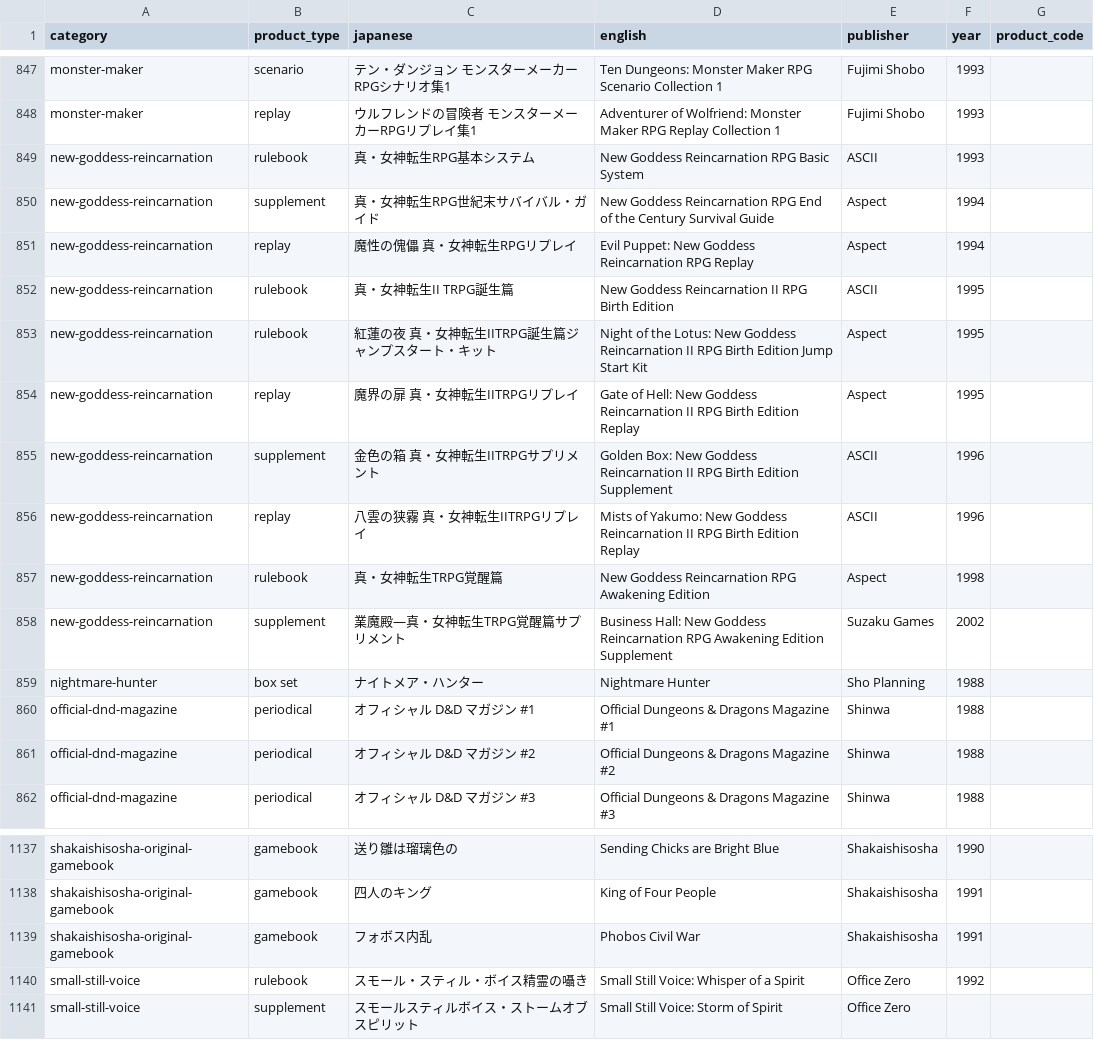
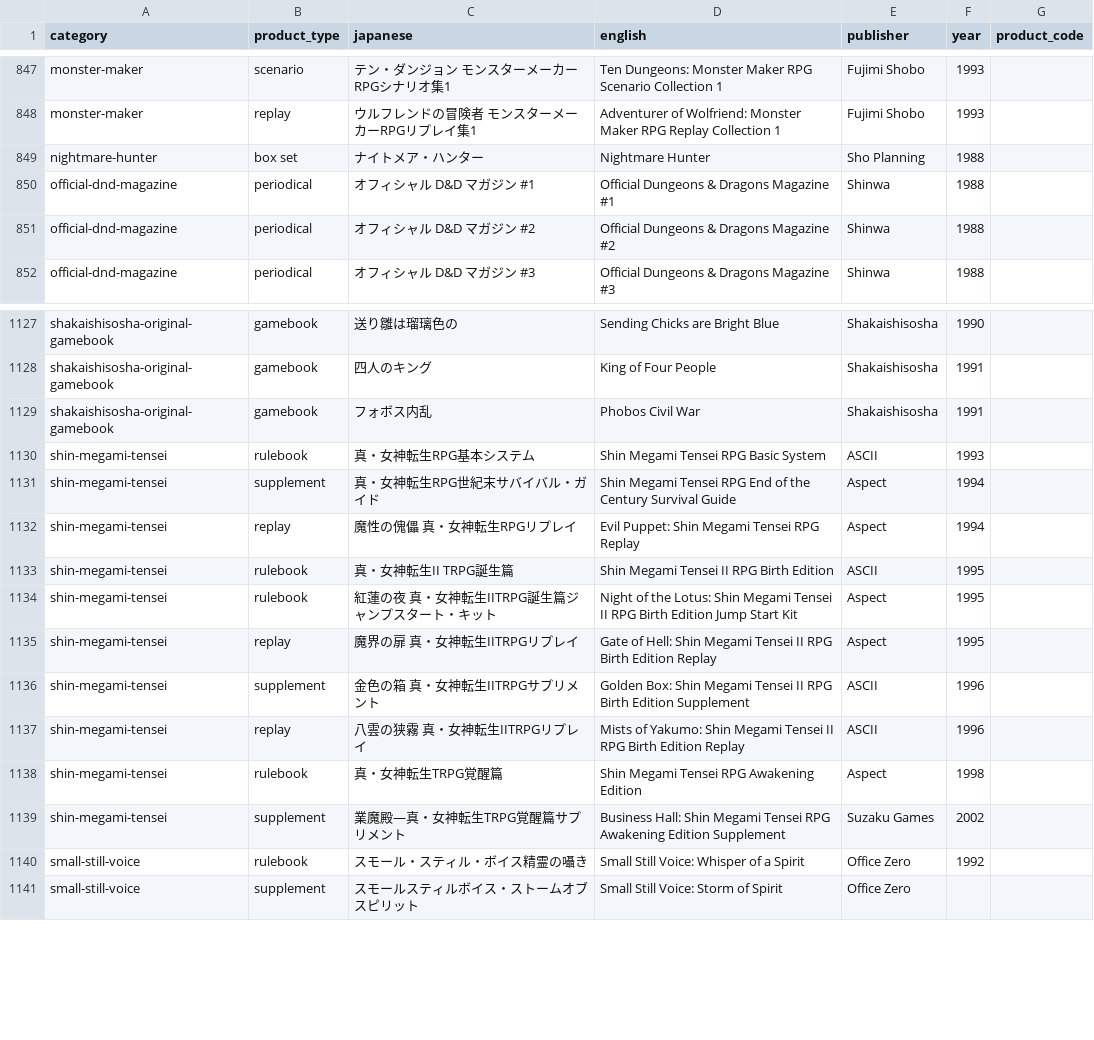
Before and after one commit to weatherspud/japanese-collectors-list, a CSV file: early_checklist.csv, drawn as a sheet; only a part is shown, gaps mark what is left out; removed rows and columns are numbered as before the commit, all else as after; the diff names each change by its address in the sheet, - before the commit and + after, or states it on an @@ line.

Commit message:
rename to shin-megami-tensei

```diff
--- a/early_checklist.csv
+++ b/early_checklist.csv
-row 849: new-goddess-reincarnation | rulebook | 真・女神転生RPG基本システム | New Goddess Reincarnation RPG Basic System | ASCII | 1993
-row 850: new-goddess-reincarnation | supplement | 真・女神転生RPG世紀末サバイバル・ガイド | New Goddess Reincarnation RPG End of the Century Survival Guide | Aspect | 1994
-row 851: new-goddess-reincarnation | replay | 魔性の傀儡 真・女神転生RPGリプレイ | Evil Puppet: New Goddess Reincarnation RPG Replay | Aspect | 1994
-row 852: new-goddess-reincarnation | rulebook | 真・女神転生II TRPG誕生篇 | New Goddess Reincarnation II RPG Birth Edition | ASCII | 1995
-row 853: new-goddess-reincarnation | rulebook | 紅蓮の夜 真・女神転生IITRPG誕生篇ジャンプスタート・キット | Night of the Lotus: New Goddess Reincarnation II RPG Birth Edition Jump Start Kit | Aspect | 1995
-row 854: new-goddess-reincarnation | replay | 魔界の扉 真・女神転生IITRPGリプレイ | Gate of Hell: New Goddess Reincarnation II RPG Birth Edition Replay | Aspect | 1995
-row 855: new-goddess-reincarnation | supplement | 金色の箱 真・女神転生IITRPGサプリメント | Golden Box: New Goddess Reincarnation II RPG Birth Edition Supplement | ASCII | 1996
-row 856: new-goddess-reincarnation | replay | 八雲の狭霧 真・女神転生IITRPGリプレイ | Mists of Yakumo: New Goddess Reincarnation II RPG Birth Edition Replay | ASCII | 1996
-row 857: new-goddess-reincarnation | rulebook | 真・女神転生TRPG覚醒篇 | New Goddess Reincarnation RPG Awakening Edition | Aspect | 1998
-row 858: new-goddess-reincarnation | supplement | 業魔殿―真・女神転生TRPG覚醒篇サプリメント | Business Hall: New Goddess Reincarnation RPG Awakening Edition Supplement | Suzaku Games | 2002
+row 1130: shin-megami-tensei | rulebook | 真・女神転生RPG基本システム | Shin Megami Tensei RPG Basic System | ASCII | 1993
+row 1131: shin-megami-tensei | supplement | 真・女神転生RPG世紀末サバイバル・ガイド | Shin Megami Tensei RPG End of the Century Survival Guide | Aspect | 1994
+row 1132: shin-megami-tensei | replay | 魔性の傀儡 真・女神転生RPGリプレイ | Evil Puppet: Shin Megami Tensei RPG Replay | Aspect | 1994
+row 1133: shin-megami-tensei | rulebook | 真・女神転生II TRPG誕生篇 | Shin Megami Tensei II RPG Birth Edition | ASCII | 1995
+row 1134: shin-megami-tensei | rulebook | 紅蓮の夜 真・女神転生IITRPG誕生篇ジャンプスタート・キット | Night of the Lotus: Shin Megami Tensei II RPG Birth Edition Jump Start Kit | Aspect | 1995
+row 1135: shin-megami-tensei | replay | 魔界の扉 真・女神転生IITRPGリプレイ | Gate of Hell: Shin Megami Tensei II RPG Birth Edition Replay | Aspect | 1995
+row 1136: shin-megami-tensei | supplement | 金色の箱 真・女神転生IITRPGサプリメント | Golden Box: Shin Megami Tensei II RPG Birth Edition Supplement | ASCII | 1996
+row 1137: shin-megami-tensei | replay | 八雲の狭霧 真・女神転生IITRPGリプレイ | Mists of Yakumo: Shin Megami Tensei II RPG Birth Edition Replay | ASCII | 1996
+row 1138: shin-megami-tensei | rulebook | 真・女神転生TRPG覚醒篇 | Shin Megami Tensei RPG Awakening Edition | Aspect | 1998
+row 1139: shin-megami-tensei | supplement | 業魔殿―真・女神転生TRPG覚醒篇サプリメント | Business Hall: Shin Megami Tensei RPG Awakening Edition Supplement | Suzaku Games | 2002
```
Also changed, not shown: 18 other files.
